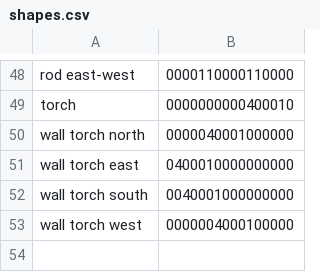
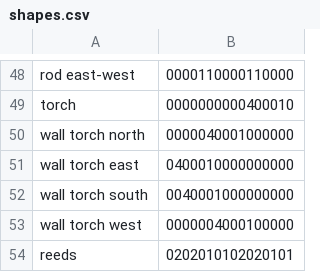
Before and after one commit to saltire/rmapbash, a CSV file: scripts/blocks/shapes/shapes.csv, drawn as a sheet; only a part is shown, gaps mark what is left out.

Commit message:
Add a few more shapes

```diff
--- a/scripts/blocks/shapes/shapes.csv
+++ b/scripts/blocks/shapes/shapes.csv
@@ -53 +53,2 @@ wall torch south,0040001000000000
 wall torch west,0000004000100000
+reeds,0202010102020101
```
Also changed, not shown: resources/blocks.csv, scripts/blocks/shapes/shapenames.csv, 1 other file.
